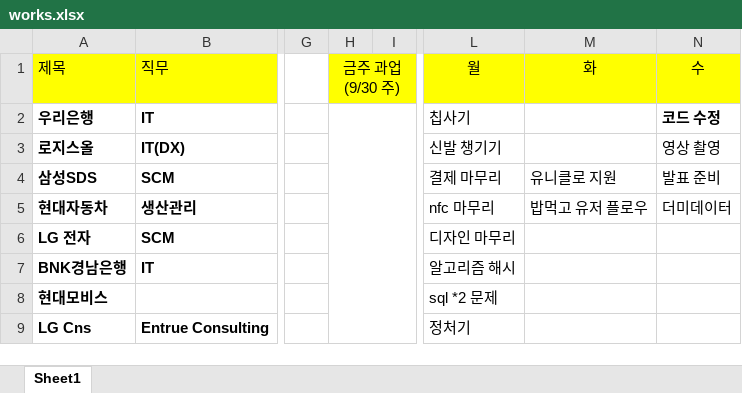
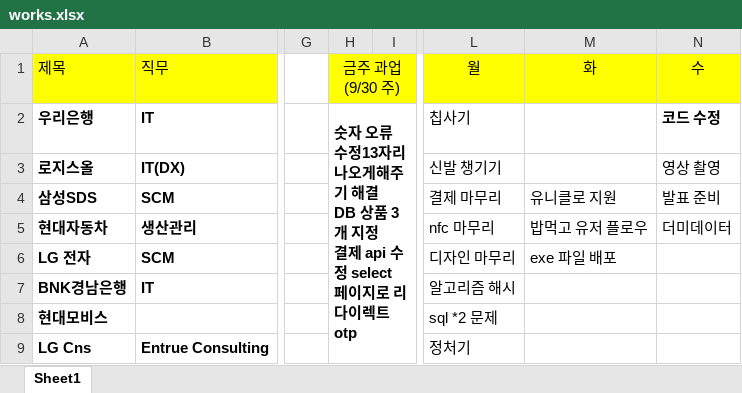
Before and after one commit to yuseok01/itgorae, an Excel workbook: works.xlsx, sheet Sheet1, drawn as a sheet; only a part is shown, gaps mark what is left out; values as stored, in another font and other column widths than the file's, no borders; ↵ is a line break in a cell; the diff names each change by its address in the sheet, - before the commit and + after, or states it on an @@ line.

```diff
--- a/works.xlsx (sheet Sheet1)
+++ b/works.xlsx (sheet Sheet1)
-H2 (금주 과업(9/30 주)): (empty)
+H2 (금주 과업(9/30 주)): 숫자 오류 수정13자리 나오게해주기 해결 ↵ DB 상품 3개 지정 ↵ 결제 api 수정 select 페이지로 리다이렉트 ↵ otp
-M6 (화): (empty)
+M6 (화): exe 파일 배포
```
Also changed, not shown: 1 other file.
